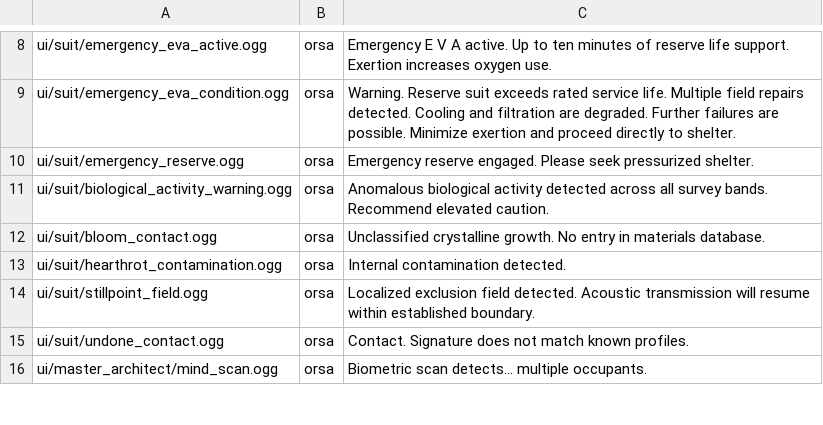
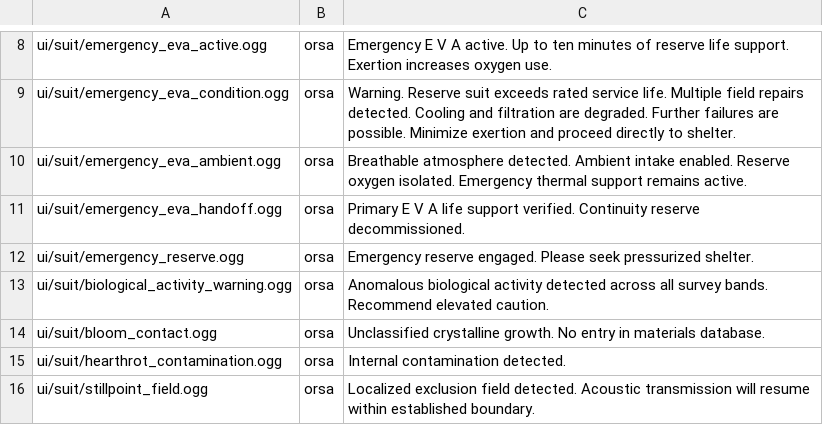
Before and after one commit to cjaron03/frozen-dawn, a TSV file: tools/audio_sources/generated_voice/polly_manifest.tsv, drawn as a sheet; only a part is shown, gaps mark what is left out; the shorter side is filled out with more unchanged rows; the diff names each change by its address in the sheet, - before the commit and + after, or states it on an @@ line.

```diff
--- a/tools/audio_sources/generated_voice/polly_manifest.tsv
+++ b/tools/audio_sources/generated_voice/polly_manifest.tsv
+row 10: ui/suit/emergency_eva_ambient.ogg | orsa | Breathable atmosphere detected. Ambient intake enabled. Reserve oxygen isolated. Emergency thermal support remains active.
+row 11: ui/suit/emergency_eva_handoff.ogg | orsa | Primary E V A life support verified. Continuity reserve decommissioned.
```
Also changed, not shown: docs/audio/SHIPPED_AUDIO_INVENTORY.tsv, 27 other files.
